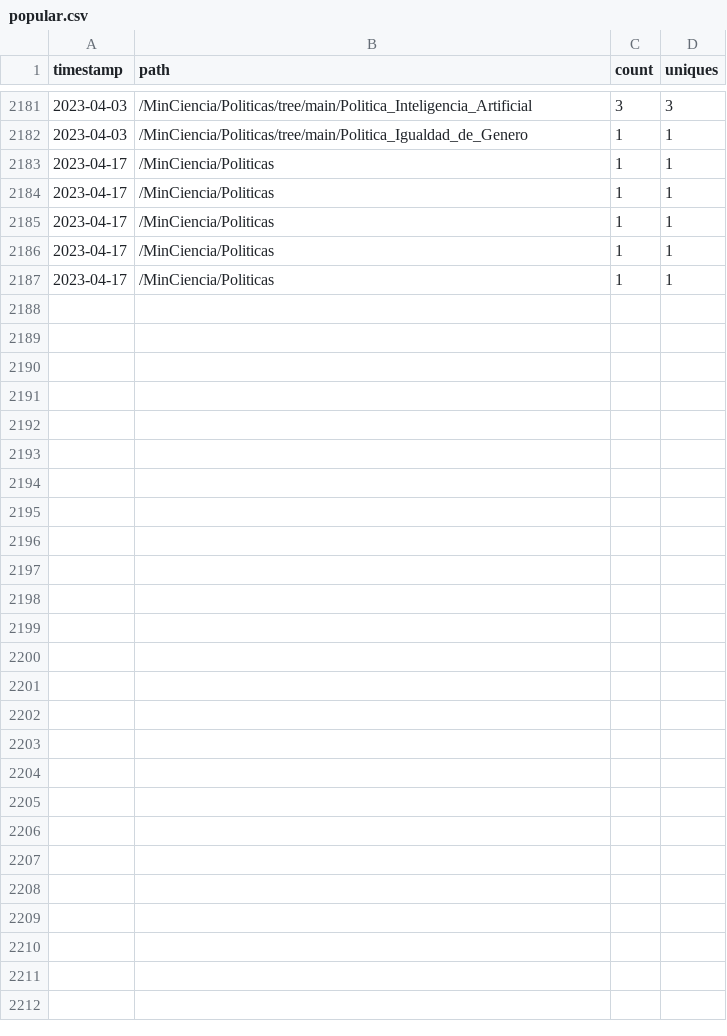
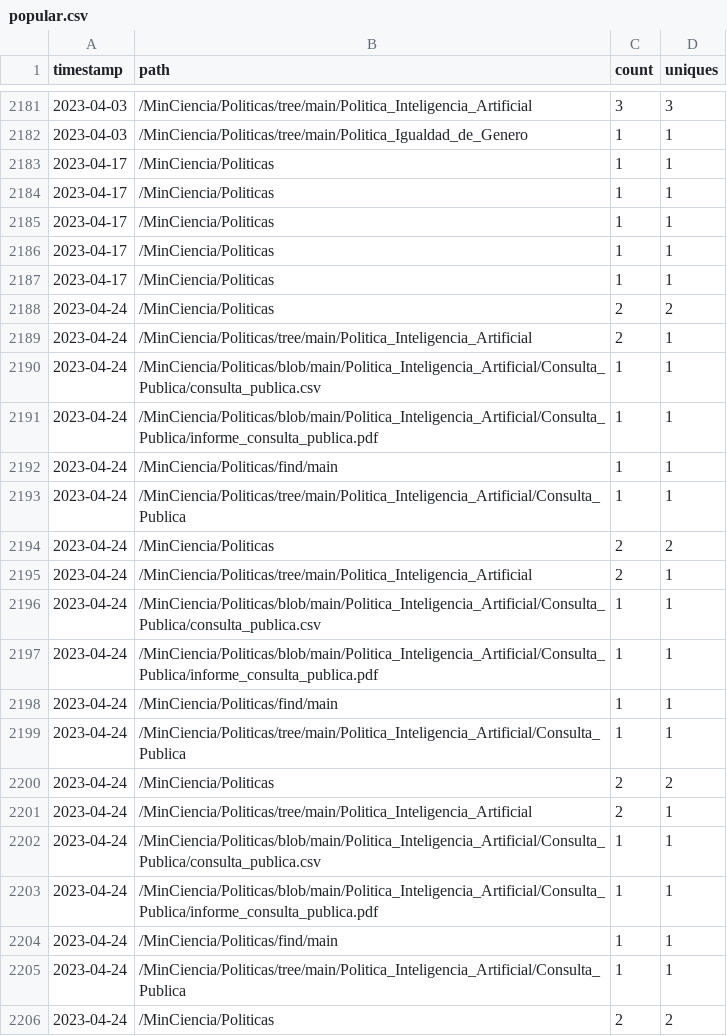
Before and after one commit to MinCiencia/Politicas, a CSV file: input/Traffic/popular.csv, drawn as a sheet; only a part is shown, gaps mark what is left out; the diff covers the shown part only; the diff names each change by its address in the sheet, - before the commit and + after, or states it on an @@ line.

```diff
--- a/input/Traffic/popular.csv
+++ b/input/Traffic/popular.csv
+row 2188: 2023-04-24 | /MinCiencia/Politicas | 2 | 2
+row 2189: 2023-04-24 | /MinCiencia/Politicas/tree/main/Politica_Inteligencia_Artificial | 2 | 1
+row 2190: 2023-04-24 | /MinCiencia/Politicas/blob/main/Politica_Inteligencia_Artificial/Consulta_Publica/consulta_publica.csv | 1 | 1
+row 2191: 2023-04-24 | /MinCiencia/Politicas/blob/main/Politica_Inteligencia_Artificial/Consulta_Publica/informe_consulta_publica.pdf | 1 | 1
+row 2192: 2023-04-24 | /MinCiencia/Politicas/find/main | 1 | 1
+row 2193: 2023-04-24 | /MinCiencia/Politicas/tree/main/Politica_Inteligencia_Artificial/Consulta_Publica | 1 | 1
+row 2194: 2023-04-24 | /MinCiencia/Politicas | 2 | 2
+row 2195: 2023-04-24 | /MinCiencia/Politicas/tree/main/Politica_Inteligencia_Artificial | 2 | 1
+row 2196: 2023-04-24 | /MinCiencia/Politicas/blob/main/Politica_Inteligencia_Artificial/Consulta_Publica/consulta_publica.csv | 1 | 1
+row 2197: 2023-04-24 | /MinCiencia/Politicas/blob/main/Politica_Inteligencia_Artificial/Consulta_Publica/informe_consulta_publica.pdf | 1 | 1
+row 2198: 2023-04-24 | /MinCiencia/Politicas/find/main | 1 | 1
+row 2199: 2023-04-24 | /MinCiencia/Politicas/tree/main/Politica_Inteligencia_Artificial/Consulta_Publica | 1 | 1
+row 2200: 2023-04-24 | /MinCiencia/Politicas | 2 | 2
+row 2201: 2023-04-24 | /MinCiencia/Politicas/tree/main/Politica_Inteligencia_Artificial | 2 | 1
+row 2202: 2023-04-24 | /MinCiencia/Politicas/blob/main/Politica_Inteligencia_Artificial/Consulta_Publica/consulta_publica.csv | 1 | 1
+row 2203: 2023-04-24 | /MinCiencia/Politicas/blob/main/Politica_Inteligencia_Artificial/Consulta_Publica/informe_consulta_publica.pdf | 1 | 1
+row 2204: 2023-04-24 | /MinCiencia/Politicas/find/main | 1 | 1
+row 2205: 2023-04-24 | /MinCiencia/Politicas/tree/main/Politica_Inteligencia_Artificial/Consulta_Publica | 1 | 1
+row 2206: 2023-04-24 | /MinCiencia/Politicas | 2 | 2
```
Also changed, not shown: 11 added rows elsewhere in this file, input/Traffic/clones.csv, input/Traffic/referrers.csv, 3 other files.
